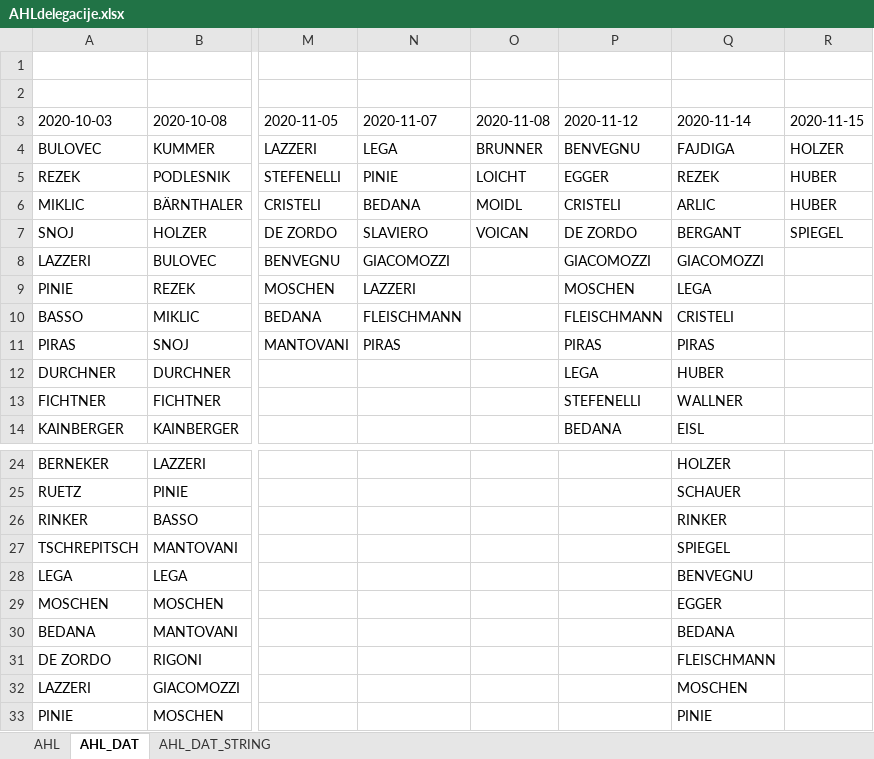
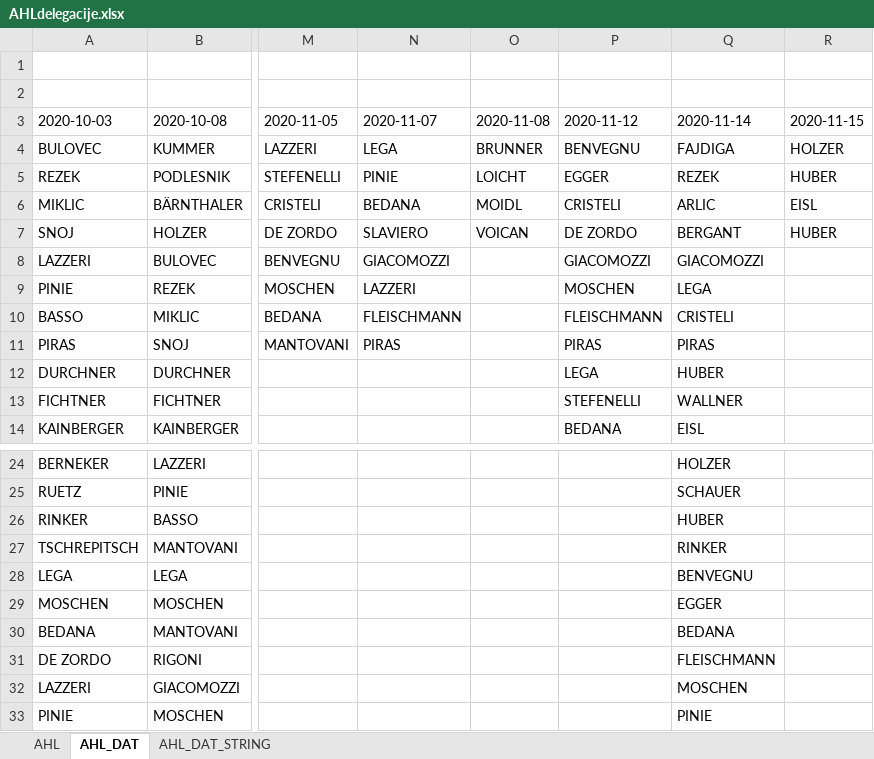
Before and after one commit to snojle23/delegacije, an Excel workbook: data/AHLdelegacije.xlsx, sheet AHL_DAT, drawn as a sheet; only a part is shown, gaps mark what is left out; values as stored, in another font and other column widths than the file's, no borders; the diff names each change by its address in the sheet, - before the commit and + after, or states it on an @@ line.

```diff
--- a/data/AHLdelegacije.xlsx (sheet AHL_DAT)
+++ b/data/AHLdelegacije.xlsx (sheet AHL_DAT)
-R6 (2020-11-15): HUBER
+R6 (2020-11-15): EISL
-R7 (2020-11-15): SPIEGEL
+R7 (2020-11-15): HUBER
-Q26 (2020-11-14): RINKER
+Q26 (2020-11-14): HUBER
-Q27 (2020-11-14): SPIEGEL
+Q27 (2020-11-14): RINKER
```
Also changed, not shown: sheet AHL, sheet AHL_DAT_STRING, data/ICEHLdelegacije.xlsx, 2 other files.
